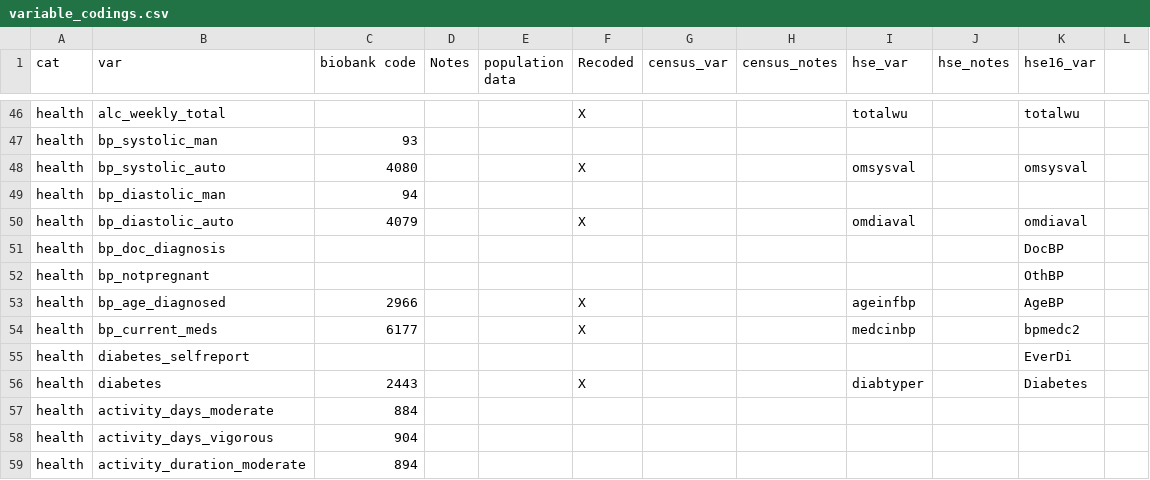
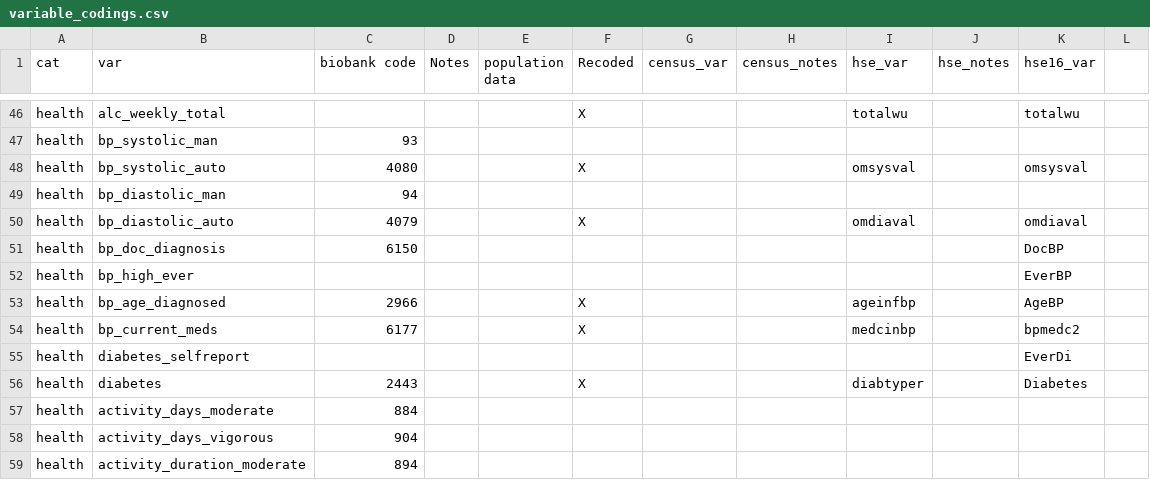
Before and after one commit to vcbradley/ukb-selection-bias, a CSV file: variable_codings.csv, drawn as a sheet; only a part is shown, gaps mark what is left out.

Commit message:
fixing var

```diff
--- a/variable_codings.csv
+++ b/variable_codings.csv
@@ -50,4 +50,4 @@ health,bp_diastolic_man,94,,,,,,,,,
 health,bp_diastolic_auto,4079,,,X,,,omdiaval,,omdiaval,
-health,bp_doc_diagnosis,,,,,,,,,DocBP,
-health,bp_notpregnant,,,,,,,,,OthBP,
+health,bp_doc_diagnosis,6150,,,,,,,,DocBP,
+health,bp_high_ever,,,,,,,,,EverBP,
 health,bp_age_diagnosed,2966,,,X,,,ageinfbp,,AgeBP,
```
